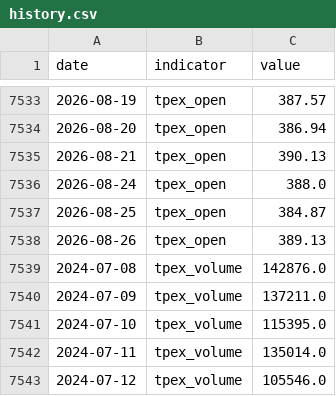
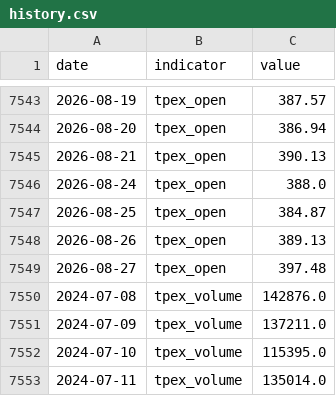
Before and after one commit to RealWei/tw-stock-sentiment, a CSV file: data/history.csv, drawn as a sheet; only a part is shown, gaps mark what is left out; the shorter side is filled out with more unchanged rows; the diff covers the shown part only; the diff names each change by its address in the sheet, - before the commit and + after, or states it on an @@ line.

```diff
--- a/data/history.csv
+++ b/data/history.csv
+row 7549: 2026-08-27 | tpex_open | 397.48
```
Also changed, not shown: 10 added rows elsewhere in this file, 3 other files.
